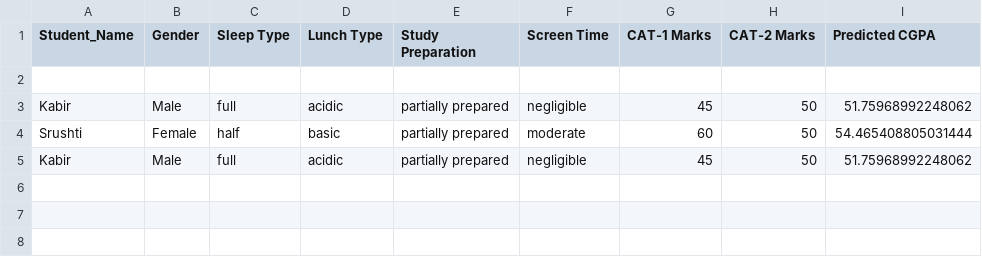
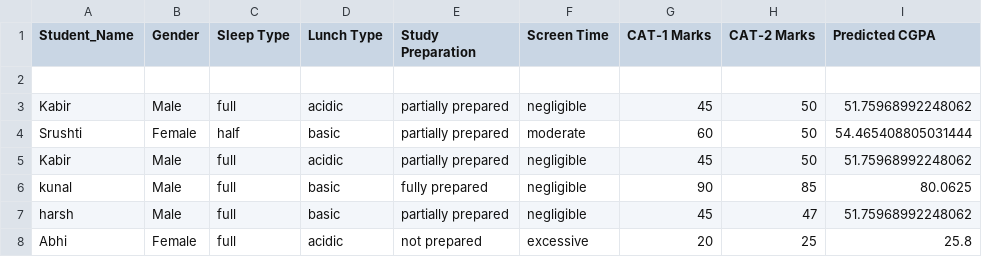
Before and after one commit to Kabirpatil/Student_Performance_Prediction, a CSV file: data.csv, drawn as a sheet.

```diff
--- a/data.csv
+++ b/data.csv
@@ -5 +5,4 @@ Srushti,Female,half,basic,partially prepared,moderate,60,50,54.465408805031444
 Kabir,Male,full,acidic,partially prepared,negligible,45,50,51.75968992248062
+kunal,Male,full,basic,fully prepared,negligible,90,85,80.0625
+harsh,Male,full,basic,partially prepared,negligible,45,47,51.75968992248062
+Abhi,Female,full,acidic,not prepared,excessive,20,25,25.8
```
Also changed, not shown: ranking.csv, 3 other files.
